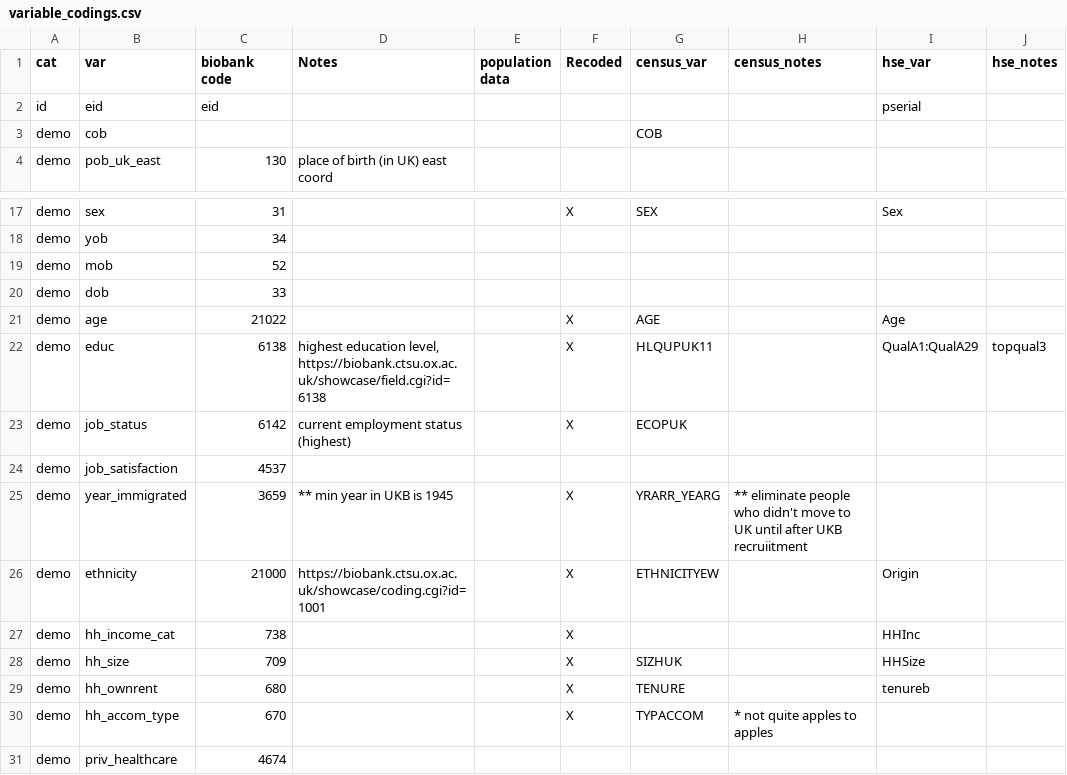
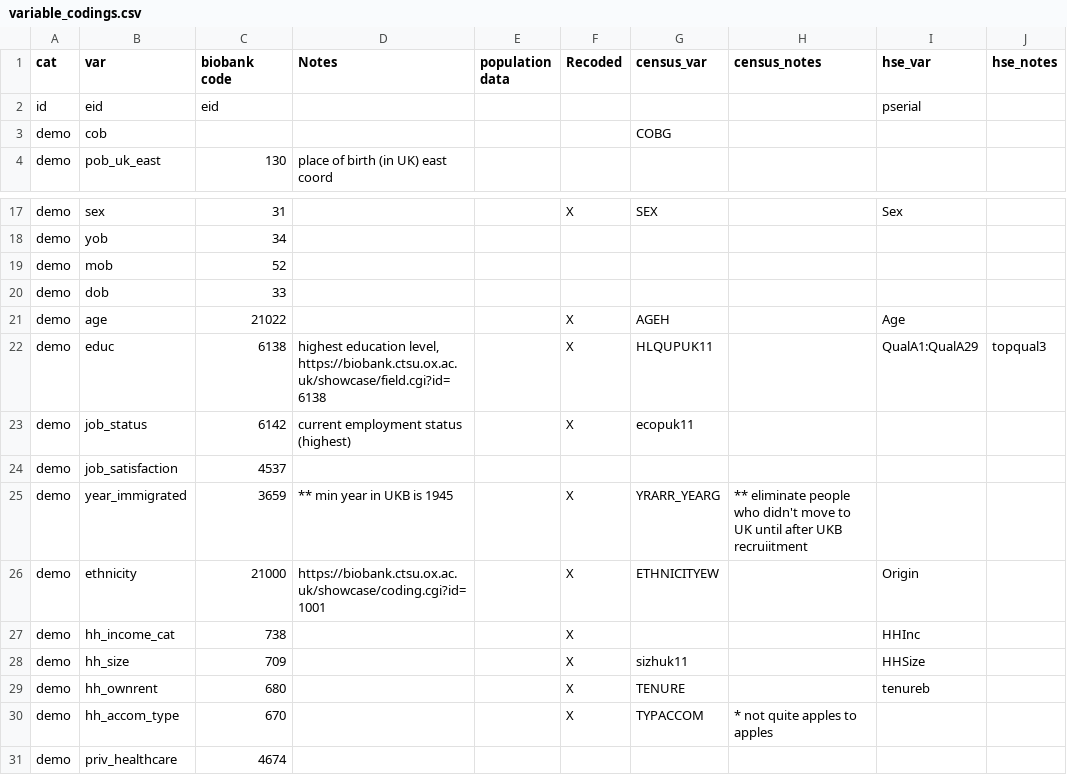
Before and after one commit to vcbradley/ukb-selection-bias, a CSV file: variable_codings.csv, drawn as a sheet; only a part is shown, gaps mark what is left out.

Commit message:
var name fixes

```diff
--- a/variable_codings.csv
+++ b/variable_codings.csv
@@ -2,3 +2,3 @@
 id,eid,eid,,,,,,pserial,
-demo,cob,,,,,COB,,,
+demo,cob,,,,,COBG,,,
 demo,pob_uk_east,130,place of birth (in UK) east coord,,,,,,
@@ -20,5 +20,5 @@ demo,mob,52,,,,,,,
 demo,dob,33,,,,,,,
-demo,age,21022,,,X,AGE,,Age,
+demo,age,21022,,,X,AGEH,,Age,
 demo,educ,6138,"highest education level, https://biobank.ctsu.ox.ac.uk/showcase/field.cgi?id=6138",,X,HLQUPUK11,,QualA1:QualA29,topqual3
-demo,job_status,6142,current employment status (highest),,X,ECOPUK,,,
+demo,job_status,6142,current employment status (highest),,X,ecopuk11,,,
 demo,job_satisfaction,4537,,,,,,,
@@ -27,3 +27,3 @@ demo,ethnicity,21000,https://biobank.ctsu.ox.ac.uk/showcase/coding.cgi?id=1001,,
 demo,hh_income_cat,738,,,X,,,HHInc,
-demo,hh_size,709,,,X,SIZHUK,,HHSize,
+demo,hh_size,709,,,X,sizhuk11,,HHSize,
 demo,hh_ownrent,680,,,X,TENURE,,tenureb,
```
